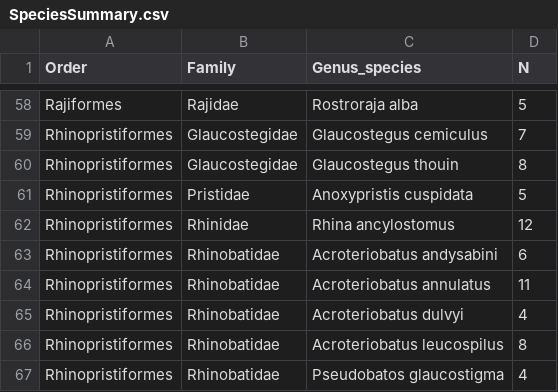
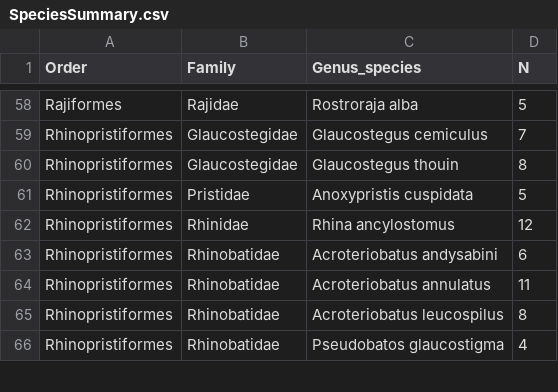
Before and after one commit to raitchison/RayAllometry, a CSV file: Data/Data_Processed/SpeciesSummary.csv, drawn as a sheet; only a part is shown, gaps mark what is left out; the diff names each change by its address in the sheet, - before the commit and + after, or states it on an @@ line.

```diff
--- a/Data/Data_Processed/SpeciesSummary.csv
+++ b/Data/Data_Processed/SpeciesSummary.csv
-row 65: Rhinopristiformes | Rhinobatidae | Acroteriobatus dulvyi | 4
```
Also changed, not shown: Data/Data_Processed/RayDataTrimmed.csv, Data/Data_Tidy/AllMuseumRayData.csv, 15 other files.
